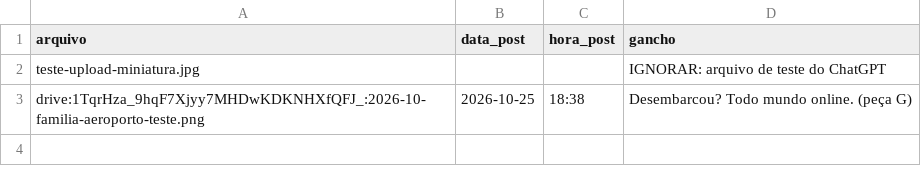
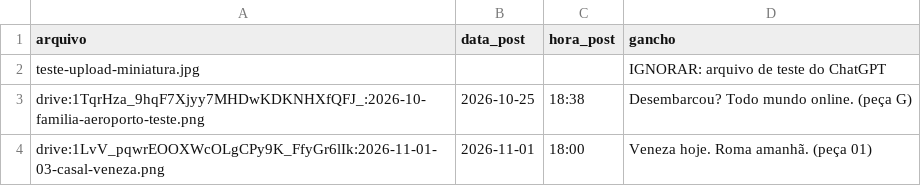
Before and after one commit to md1orlandoarts-netizen/gap_arts, a CSV file: banco/uso.csv, drawn as a sheet.

```diff
--- a/banco/uso.csv
+++ b/banco/uso.csv
@@ -3 +3,2 @@ teste-upload-miniatura.jpg,,,IGNORAR: arquivo de teste do ChatGPT
 drive:1TqrHza_9hqF7Xjyy7MHDwKDKNHXfQFJ_:2026-10-familia-aeroporto-teste.png,2026-10-25,18:38,Desembarcou? Todo mundo online. (peça G)
+drive:1LvV_pqwrEOOXWcOLgCPy9K_FfyGr6lIk:2026-11-01-03-casal-veneza.png,2026-11-01,18:00,Veneza hoje. Roma amanhã. (peça 01)
```
Also changed, not shown: 1 other file.
